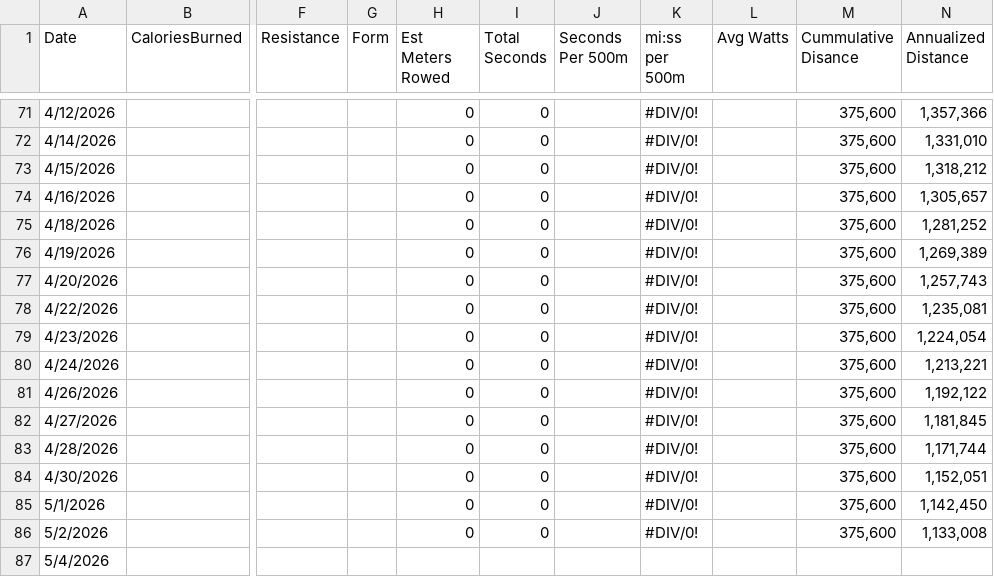
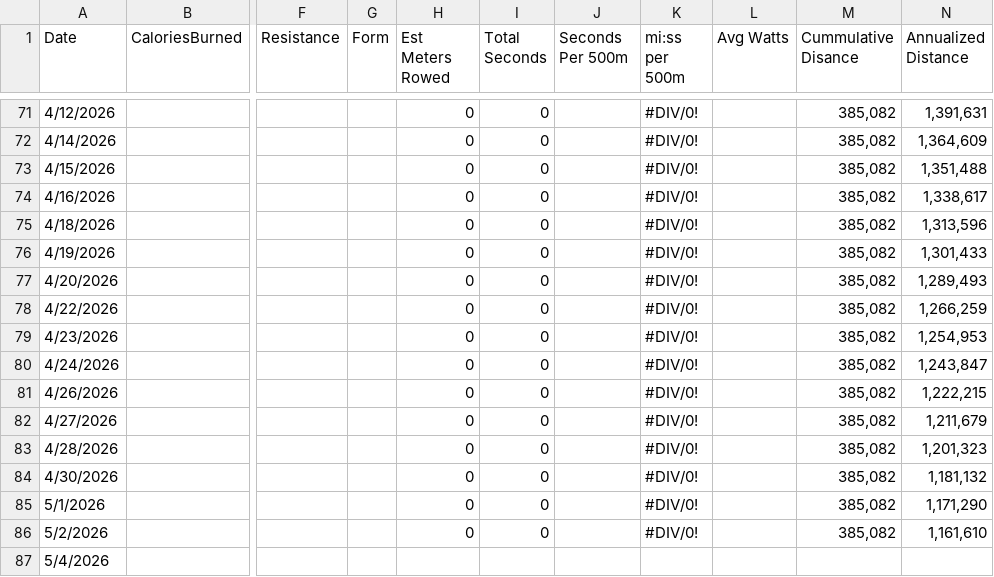
Before and after one commit to kramztloh/rowing-dashboard-data, a CSV file: rowing_log.csv, drawn as a sheet; only a part is shown, gaps mark what is left out; the diff covers the shown part only; the diff names each change by its address in the sheet, - before the commit and + after, or states it on an @@ line.

```diff
--- a/rowing_log.csv
+++ b/rowing_log.csv
-M71:M86 (Cummulative Disance): 375,600
+M71:M86 (Cummulative Disance): 385,082
-N71 (Annualized Distance): 1,357,366
+N71 (Annualized Distance): 1,391,631
-N72 (Annualized Distance): 1,331,010
+N72 (Annualized Distance): 1,364,609
-N73 (Annualized Distance): 1,318,212
+N73 (Annualized Distance): 1,351,488
-N74 (Annualized Distance): 1,305,657
+N74 (Annualized Distance): 1,338,617
-N75 (Annualized Distance): 1,281,252
+N75 (Annualized Distance): 1,313,596
-N76 (Annualized Distance): 1,269,389
+N76 (Annualized Distance): 1,301,433
-N77 (Annualized Distance): 1,257,743
+N77 (Annualized Distance): 1,289,493
-N78 (Annualized Distance): 1,235,081
+N78 (Annualized Distance): 1,266,259
-N79 (Annualized Distance): 1,224,054
+N79 (Annualized Distance): 1,254,953
-N80 (Annualized Distance): 1,213,221
+N80 (Annualized Distance): 1,243,847
-N81 (Annualized Distance): 1,192,122
+N81 (Annualized Distance): 1,222,215
-N82 (Annualized Distance): 1,181,845
+N82 (Annualized Distance): 1,211,679
-N83 (Annualized Distance): 1,171,744
+N83 (Annualized Distance): 1,201,323
-N84 (Annualized Distance): 1,152,051
+N84 (Annualized Distance): 1,181,132
-N85 (Annualized Distance): 1,142,450
+N85 (Annualized Distance): 1,171,290
-N86 (Annualized Distance): 1,133,008
+N86 (Annualized Distance): 1,161,610
```
Also changed, not shown: 51 edited cells elsewhere in this file.
